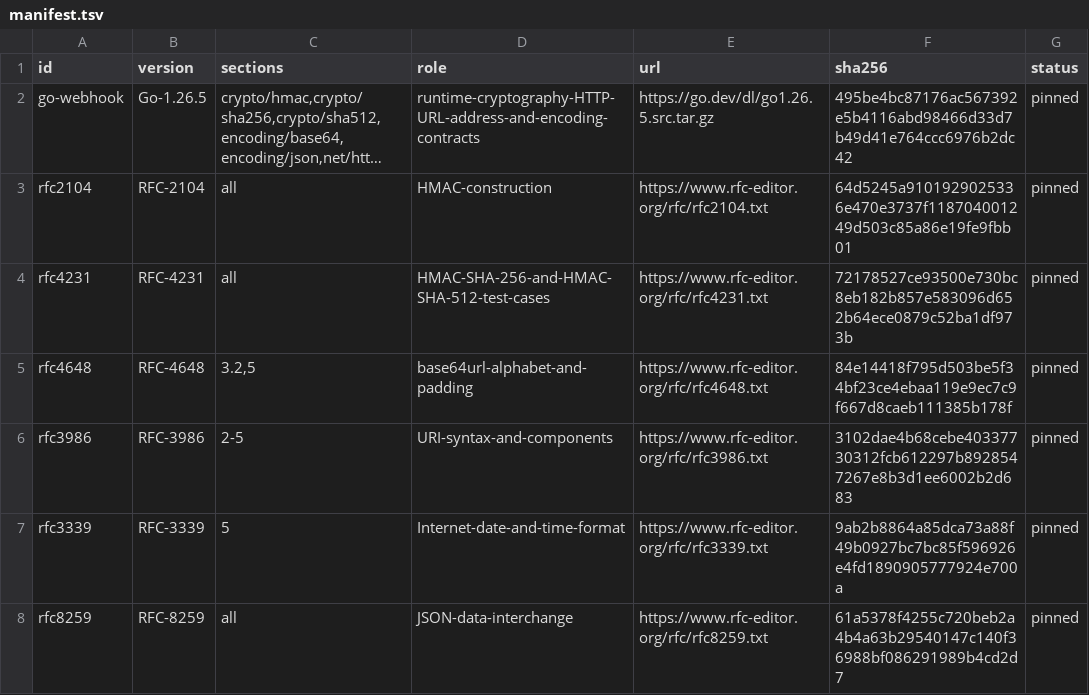
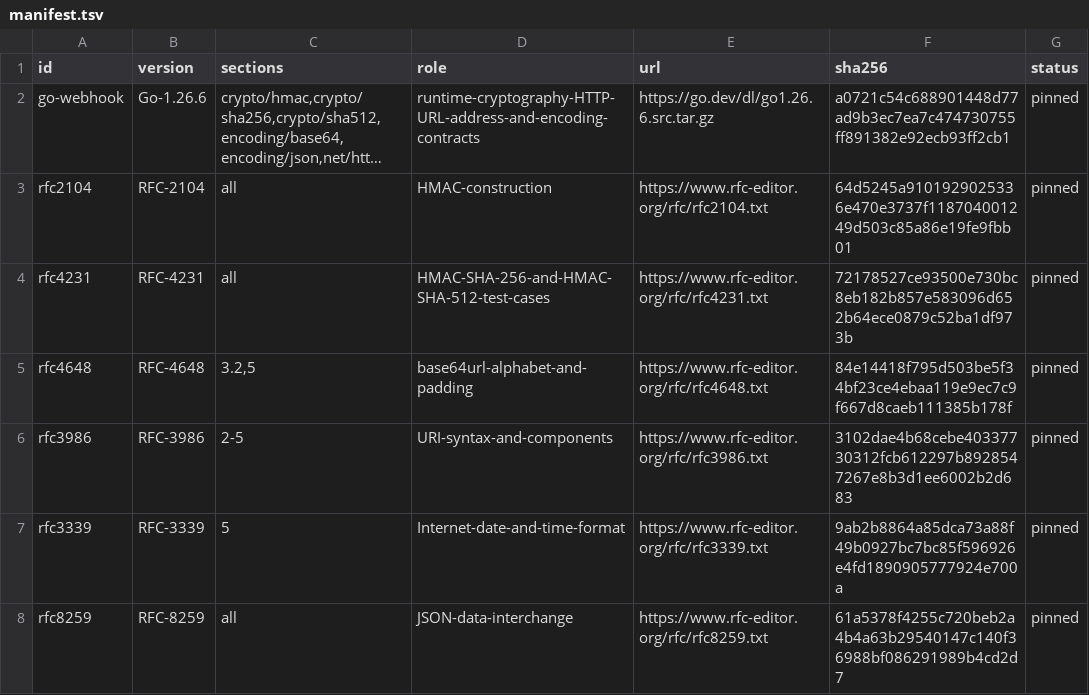
Before and after one commit to faustbrian/go-webhook, a TSV file: specification/manifest.tsv, drawn as a sheet; only a part is shown; long unchanged cells end in …; the diff names each change by its address in the sheet, - before the commit and + after, or states it on an @@ line.

```diff
--- a/specification/manifest.tsv
+++ b/specification/manifest.tsv
-B2 (version): Go-1.26.5
+B2 (version): Go-1.26.6
-E2 (url): https://go.dev/dl/go1.26.5.src.tar.gz
+E2 (url): https://go.dev/dl/go1.26.6.src.tar.gz
-F2 (sha256): 495be4bc87176ac567392e5b4116abd98466d33d7b49d41e764ccc6976b2dc42
+F2 (sha256): a0721c54c688901448d77ad9b3ec7ea7c474730755ff891382e92ecb93ff2cb1
```
Also changed, not shown: 2 other files.
